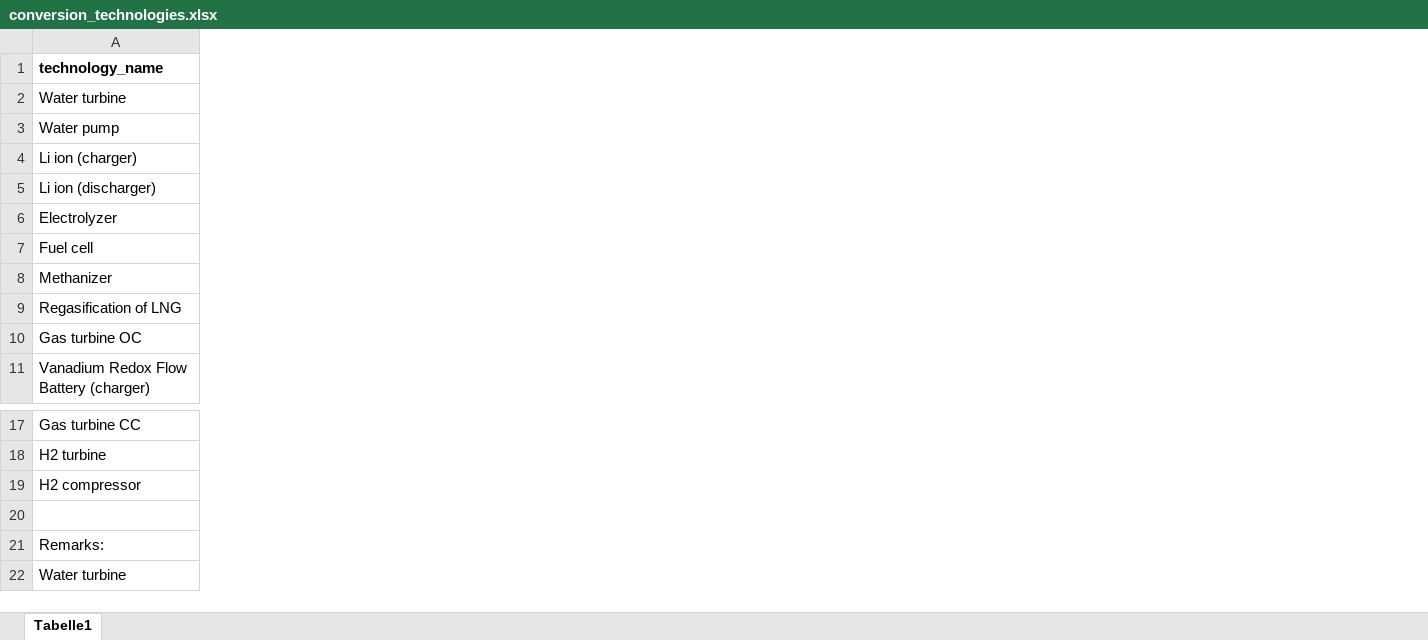
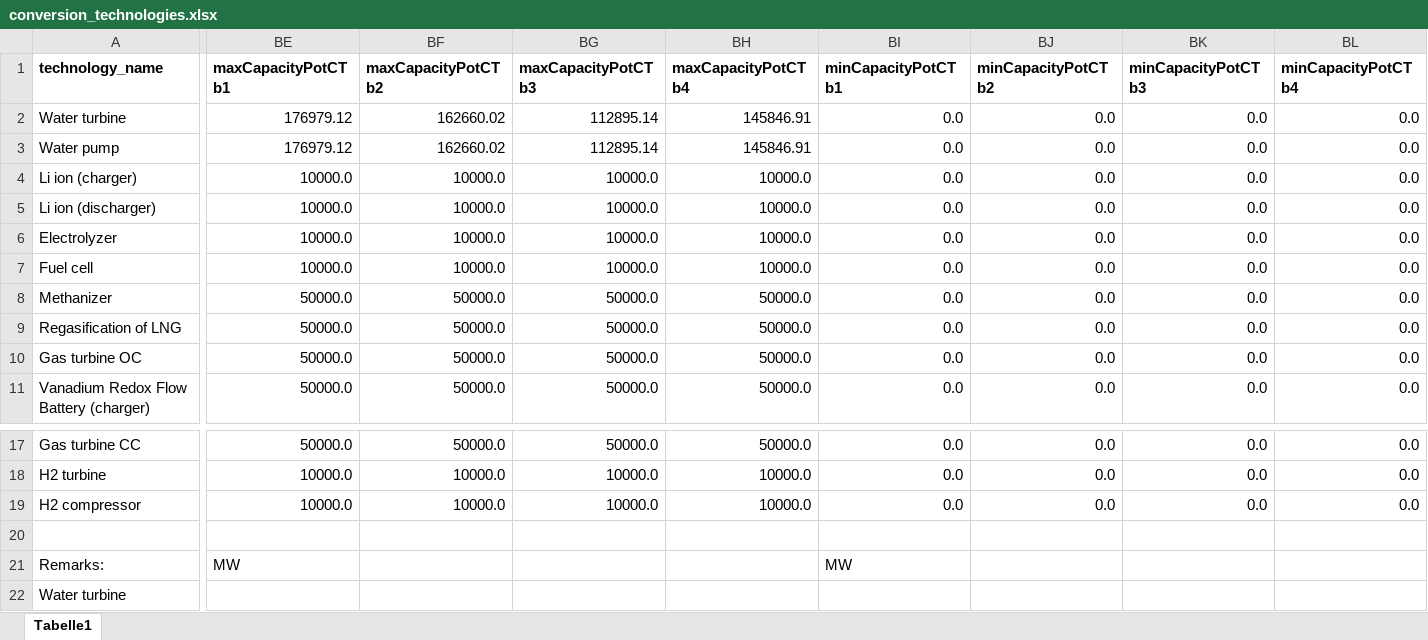
Before and after one commit to simjunky/Leelo, an Excel workbook: data/TestLocation/input_data/conversion_technologies.xlsx, sheet Tabelle1, drawn as a sheet; only a part is shown, gaps mark what is left out; values as stored, in another font and other column widths than the file's, no borders; the diff covers the shown part only; the diff names each change by its address in the sheet, - before the commit and + after, or states it on an @@ line.

```diff
--- a/data/TestLocation/input_data/conversion_technologies.xlsx (sheet Tabelle1)
+++ b/data/TestLocation/input_data/conversion_technologies.xlsx (sheet Tabelle1)
+column BE (maxCapacityPotCTb1), rows 2-11: 176979.12 | 176979.12 | 10000.0 | 10000.0 | 10000.0 | 10000.0 | 50000.0 | 50000.0 | 50000.0 | 50000.0; rows 17-21: 50000.0 | 10000.0 | 10000.0 |  | MW
+column BF (maxCapacityPotCTb2), rows 2-11: 162660.02 | 162660.02 | 10000.0 | 10000.0 | 10000.0 | 10000.0 | 50000.0 | 50000.0 | 50000.0 | 50000.0; rows 17-19: 50000.0 | 10000.0 | 10000.0
+column BG (maxCapacityPotCTb3), rows 2-11: 112895.14 | 112895.14 | 10000.0 | 10000.0 | 10000.0 | 10000.0 | 50000.0 | 50000.0 | 50000.0 | 50000.0; rows 17-19: 50000.0 | 10000.0 | 10000.0
+column BH (maxCapacityPotCTb4), rows 2-11: 145846.91 | 145846.91 | 10000.0 | 10000.0 | 10000.0 | 10000.0 | 50000.0 | 50000.0 | 50000.0 | 50000.0; rows 17-19: 50000.0 | 10000.0 | 10000.0
+column BI (minCapacityPotCTb1), rows 2-11: all 0.0; rows 17-21: 0.0 | 0.0 | 0.0 |  | MW
+column BJ (minCapacityPotCTb2), rows 2-11: all 0.0; rows 17-19: all 0.0
+column BK (minCapacityPotCTb3), rows 2-11: all 0.0; rows 17-19: all 0.0
+column BL (minCapacityPotCTb4), rows 2-11: all 0.0; rows 17-19: all 0.0
```
Also changed, not shown: 1 edited cell elsewhere in this sheet, data/TestLocation/input_data/CSP_profiles.xlsx, data/TestLocation/input_data/conventional_generators.xlsx, 16 other files.
